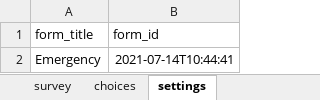
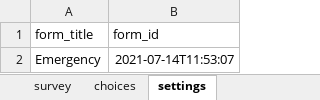
Before and after one commit to hotosm/osm-fieldwork, an Excel workbook: XForms/Emergency.xlsx, sheet settings, drawn as a sheet; values as stored, in another font and other column widths than the file's, no borders; the diff names each change by its address in the sheet, - before the commit and + after, or states it on an @@ line.

```diff
--- a/XForms/Emergency.xlsx (sheet settings)
+++ b/XForms/Emergency.xlsx (sheet settings)
-B2 (form_id): 2021-07-14T10:44:41
+B2 (form_id): 2021-07-14T11:53:07
```
Also changed, not shown: sheet choices.
